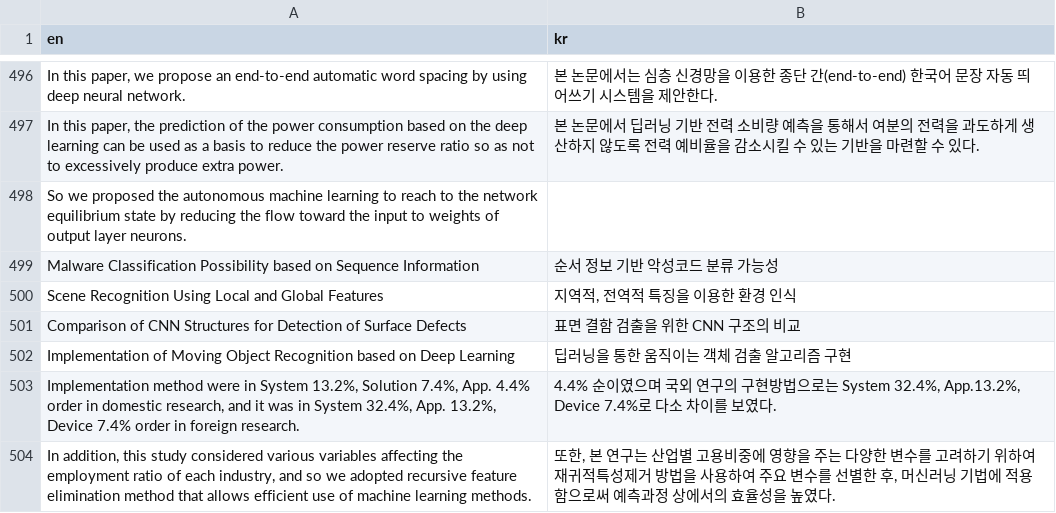
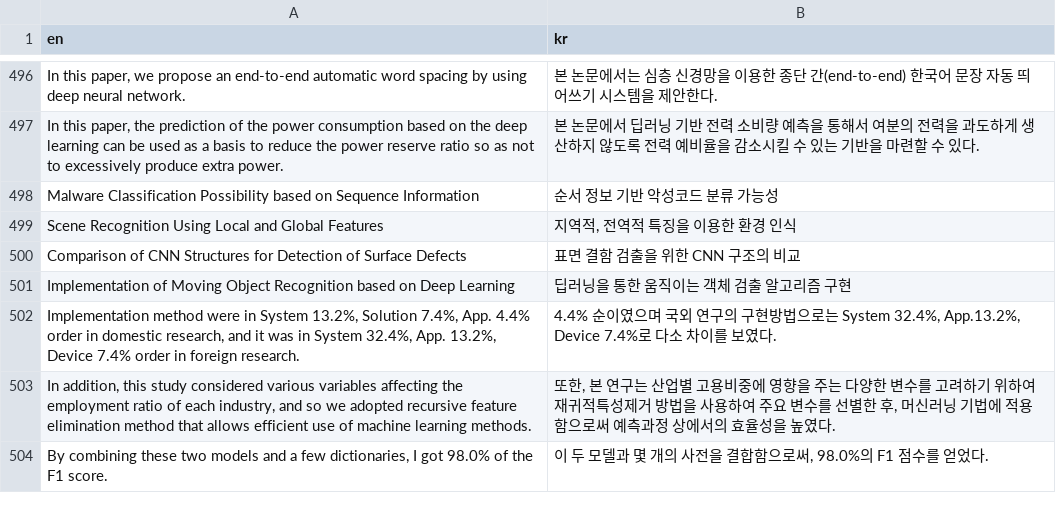
Before and after one commit to hui-won/kobart_data, a TSV file: test.tsv, drawn as a sheet; only a part is shown, gaps mark what is left out; the shorter side is filled out with more unchanged rows.

```diff
--- a/test.tsv
+++ b/test.tsv
@@ -497,3 +497,2 @@ In this paper, we propose an end-to-end automatic word spacing by using deep neu
 In this paper, the prediction of the power consumption based on the deep learning can be used as a basis to reduce the power reserve ratio so as not to excessively produce extra power.	본 논문에서 딥러닝 기반 전력 소비량 예측을 통해서 여분의 전력을 과도하게 생산하지 않도록 전력 예비율을 감소시킬 수 있는 기반을 마련할 수 있다.
-So we proposed the autonomous machine learning to reach to the network equilibrium state by reducing the flow toward the input to weights of output layer neurons.	
 Malware Classification Possibility based on Sequence Information	순서 정보 기반 악성코드 분류 가능성
```
Also changed, not shown: 2 other files.
